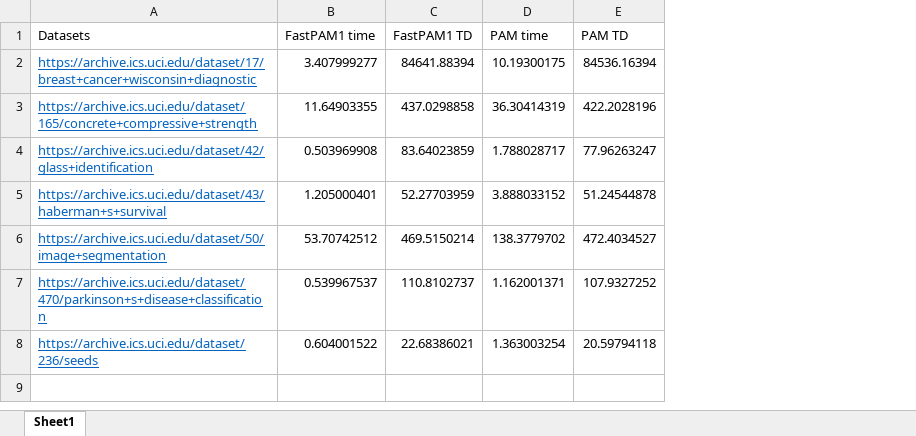
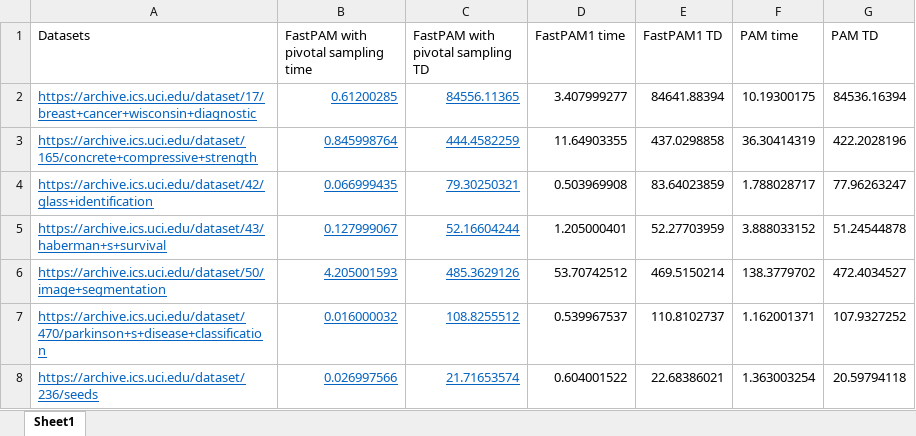
Before and after one commit to asinha20012002/FASTPAM, an Excel workbook: Results.xlsx, sheet Sheet1, drawn as a sheet; values as stored, in another font and other column widths than the file's, no borders; the diff names each change by its address in the sheet, - before the commit and + after, or states it on an @@ line.

Commit message:
added pivotal sampling

```diff
--- a/Results.xlsx (sheet Sheet1)
+++ b/Results.xlsx (sheet Sheet1)
+column B, rows 1-8: FastPAM with pivotal sampling time | 0.61200285 | 0.845998764 | 0.066999435 | 0.127999067 | 4.205001593 | 0.016000032 | 0.026997566
+column C (FastPAM with pivotal sampling TD), rows 2-8: 84556.11365 | 444.4582259 | 79.30250321 | 52.16604244 | 485.3629126 | 108.8255512 | 21.71653574
```
Also changed, not shown: 1 other file.
